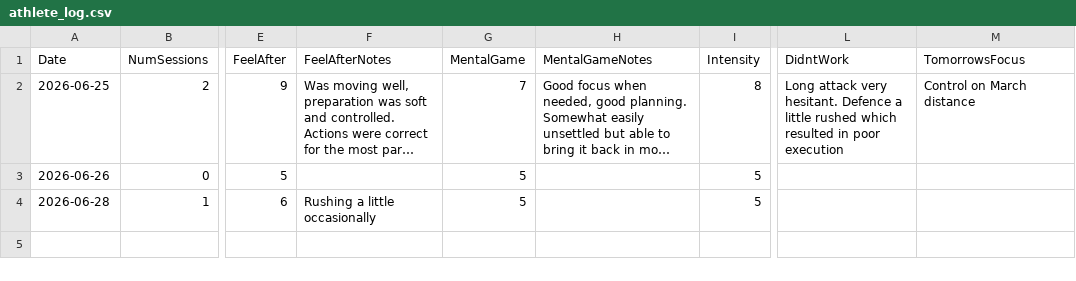
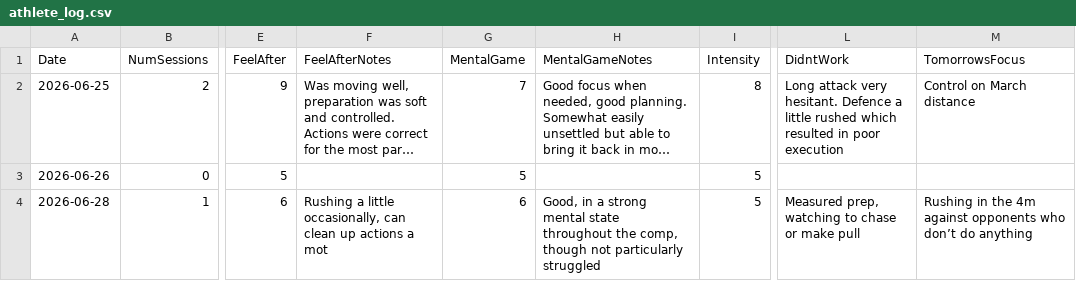
Before and after one commit to Liamwolf17/AthleteManagementApp, a CSV file: athlete_log.csv, drawn as a sheet; only a part is shown, gaps mark what is left out; long unchanged cells end in …; the diff names each change by its address in the sheet, - before the commit and + after, or states it on an @@ line.

Commit message:
Update athlete log 2026-06-28

```diff
--- a/athlete_log.csv
+++ b/athlete_log.csv
-F4 (FeelAfterNotes): Rushing a little occasionally
+F4 (FeelAfterNotes): Rushing a little occasionally, can clean up actions a mot
-G4 (MentalGame): 5
+G4 (MentalGame): 6
-H4 (MentalGameNotes): (empty)
+H4 (MentalGameNotes): Good, in a strong mental state throughout the comp, though not particularly struggled
-L4 (DidntWork): (empty)
+L4 (DidntWork): Measured prep, watching to chase or make pull
-M4 (TomorrowsFocus): (empty)
+M4 (TomorrowsFocus): Rushing in the 4m against opponents who don’t do anything
```
